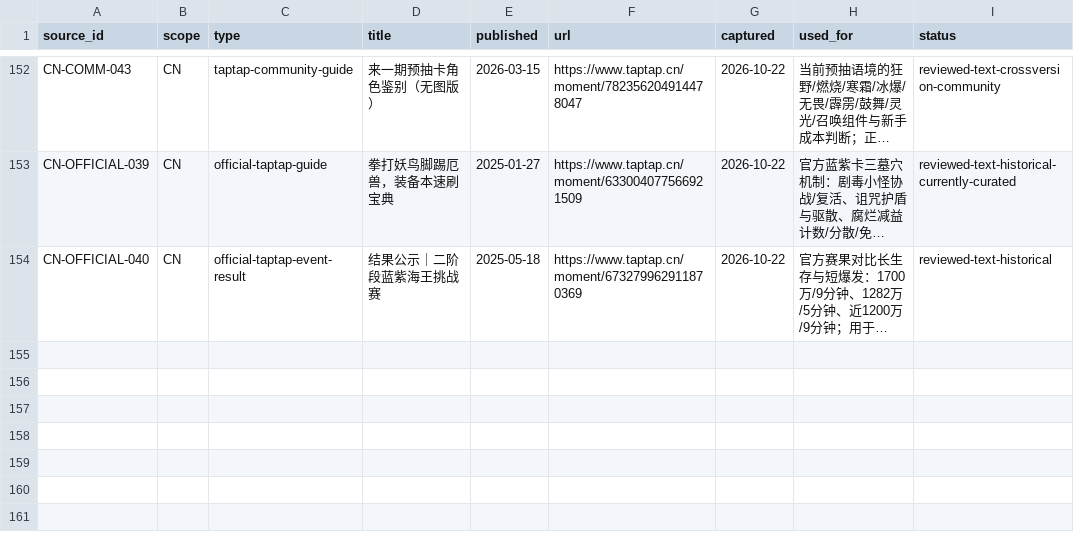
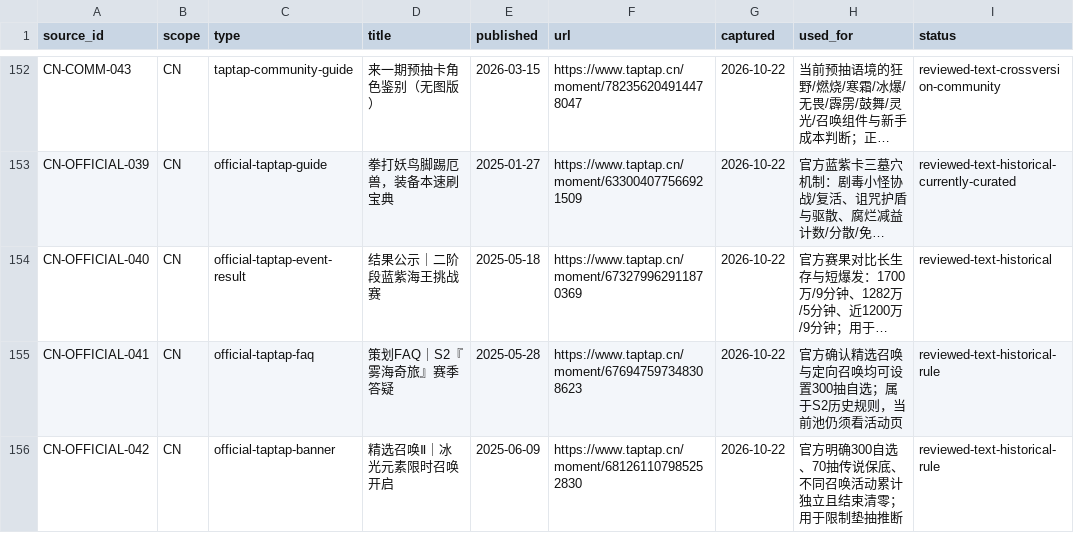
Before and after one commit to tao2years/Dragon_Silence, a CSV file: corpus/sources.csv, drawn as a sheet; only a part is shown, gaps mark what is left out; long unchanged cells end in …; the diff names each change by its address in the sheet, - before the commit and + after, or states it on an @@ line.

Commit message:
docs: verify independent 300-pull banner rules

```diff
--- a/corpus/sources.csv
+++ b/corpus/sources.csv
+row 155: CN-OFFICIAL-041 | CN | official-taptap-faq | 策划FAQ｜S2『雾海奇旅』赛季答疑 | 2025-05-28 | https://www.taptap.cn/moment/676947597348308623 | 2026-10-22 | 官方确认精选召唤与定向召唤均可设置300抽自选；属于S2历史规则，当前池仍须看活动页 | reviewed-text-historical-rule
+row 156: CN-OFFICIAL-042 | CN | official-taptap-banner | 精选召唤Ⅱ｜冰光元素限时召唤开启 | 2025-06-09 | https://www.taptap.cn/moment/681261107985252830 | 2026-10-22 | 官方明确300自选、70抽传说保底、不同召唤活动累计独立且结束清零；用于限制垫抽推断 | reviewed-text-historical-rule
```
Also changed, not shown: 8 other files.
